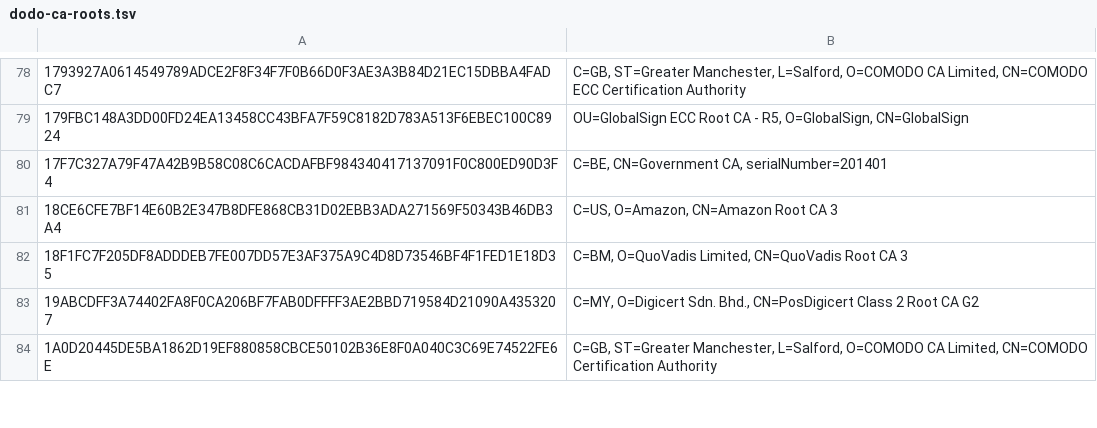
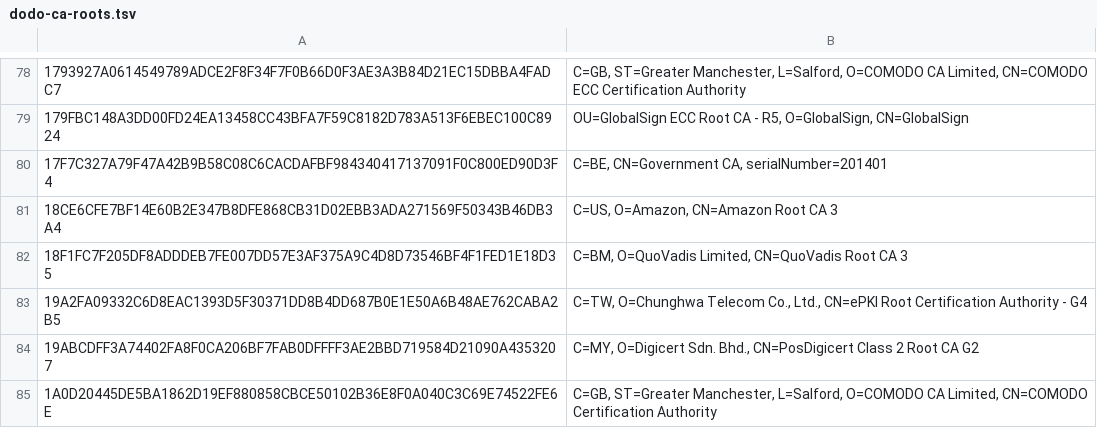
Before and after one commit to sectigo/CTLogs-AcceptedRoots, a TSV file: tsv/dodo-ca-roots.tsv, drawn as a sheet; only a part is shown, gaps mark what is left out; the diff names each change by its address in the sheet, - before the commit and + after, or states it on an @@ line.

```diff
--- a/tsv/dodo-ca-roots.tsv
+++ b/tsv/dodo-ca-roots.tsv
+row 83: 19A2FA09332C6D8EAC1393D5F30371DD8B4DD687B0E1E50A6B48AE762CABA2B5 | C=TW, O=Chunghwa Telecom Co., Ltd., CN=ePKI Root Certification Authority - G4
```
Also changed, not shown: tsv/mammoth-ca-roots.tsv, tsv/sabre-ca-roots.tsv, 3 other files.
